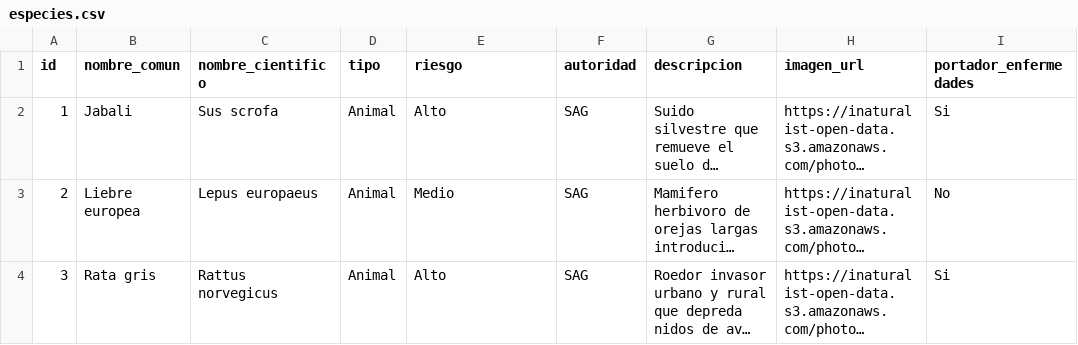
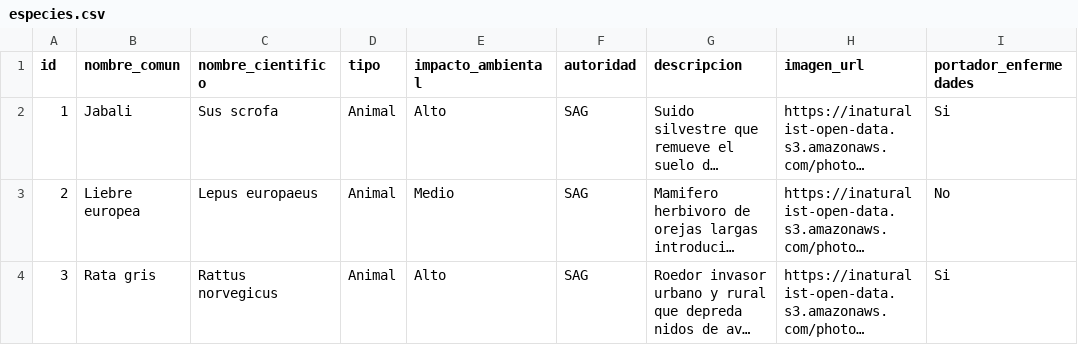
Before and after one commit to martindroguett/Proyecto-Samsung-Innovacien, a CSV file: data/especies.csv, drawn as a sheet; long unchanged cells end in …; the diff names each change by its address in the sheet, - before the commit and + after, or states it on an @@ line.

```diff
--- a/data/especies.csv
+++ b/data/especies.csv
-E1: riesgo
+E1: impacto_ambiental
```
Also changed, not shown: data/procesado/especies_objetivo.csv, 22 other files.
